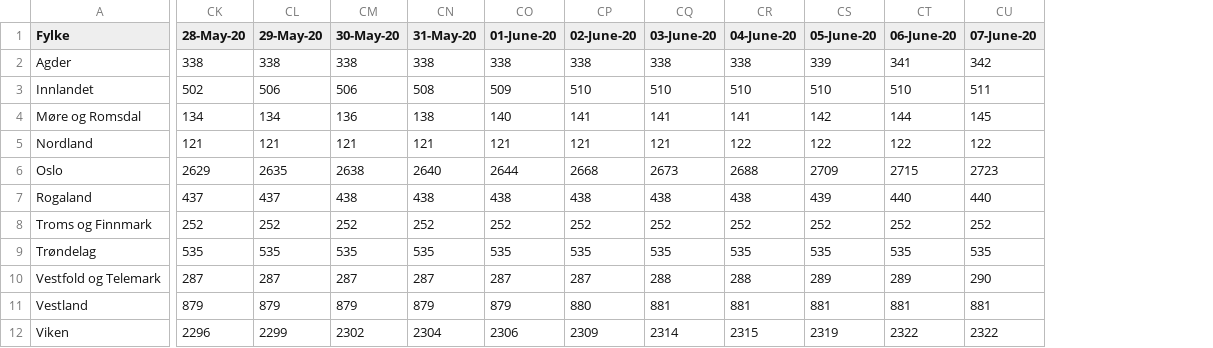
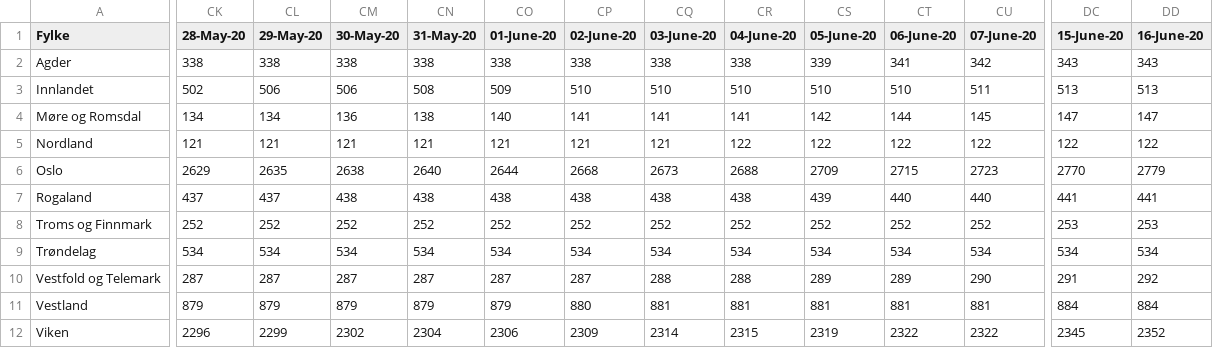
Before and after one commit to NRVA/COVID19_Norge, a CSV file: COVID19_fhi_data_fylke.csv, drawn as a sheet; only a part is shown, gaps mark what is left out; the diff covers the shown part only; the diff names each change by its address in the sheet, - before the commit and + after, or states it on an @@ line.

```diff
--- a/COVID19_fhi_data_fylke.csv
+++ b/COVID19_fhi_data_fylke.csv
+column DC (15-June-20), rows 2-12: 343 | 513 | 147 | 122 | 2770 | 441 | 253 | 534 | 291 | 884 | 2345
+column DD (16-June-20), rows 2-12: 343 | 513 | 147 | 122 | 2779 | 441 | 253 | 534 | 292 | 884 | 2352
-CK9 (28-May-20): 535
+CK9 (28-May-20): 534
-CL9 (29-May-20): 535
+CL9 (29-May-20): 534
-CM9 (30-May-20): 535
+CM9 (30-May-20): 534
-CN9 (31-May-20): 535
+CN9 (31-May-20): 534
-CO9 (01-June-20): 535
+CO9 (01-June-20): 534
-CP9 (02-June-20): 535
+CP9 (02-June-20): 534
-CQ9 (03-June-20): 535
+CQ9 (03-June-20): 534
-CR9 (04-June-20): 535
+CR9 (04-June-20): 534
-CS9 (05-June-20): 535
+CS9 (05-June-20): 534
-CT9 (06-June-20): 535
+CT9 (06-June-20): 534
-CU9 (07-June-20): 535
+CU9 (07-June-20): 534
```
Also changed, not shown: 7 edited cells elsewhere in this file, 1 other file.
